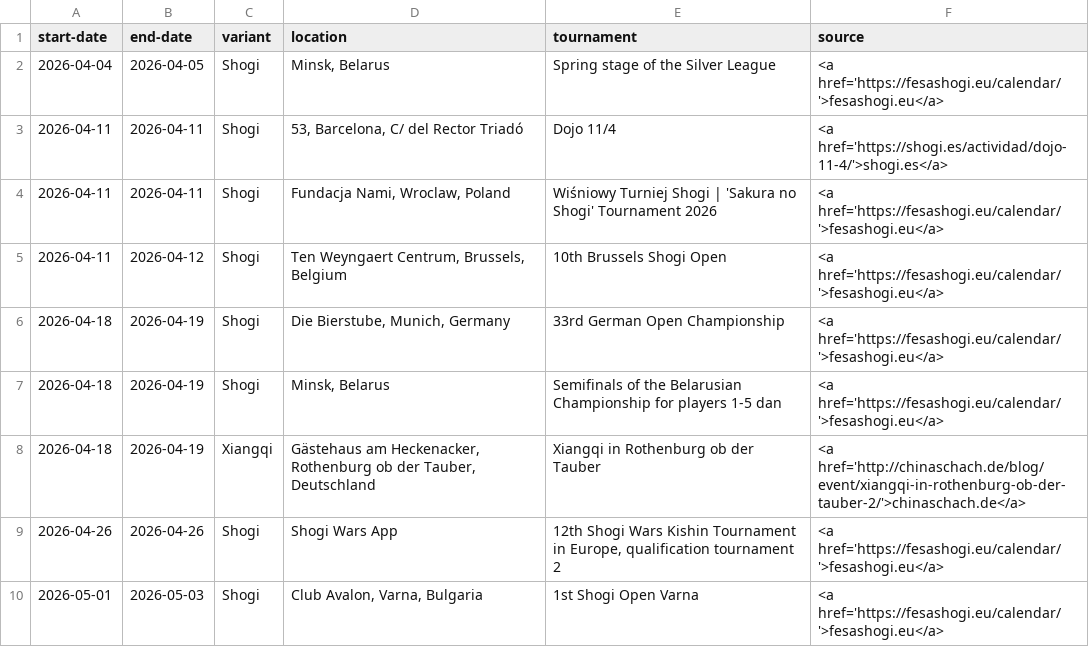
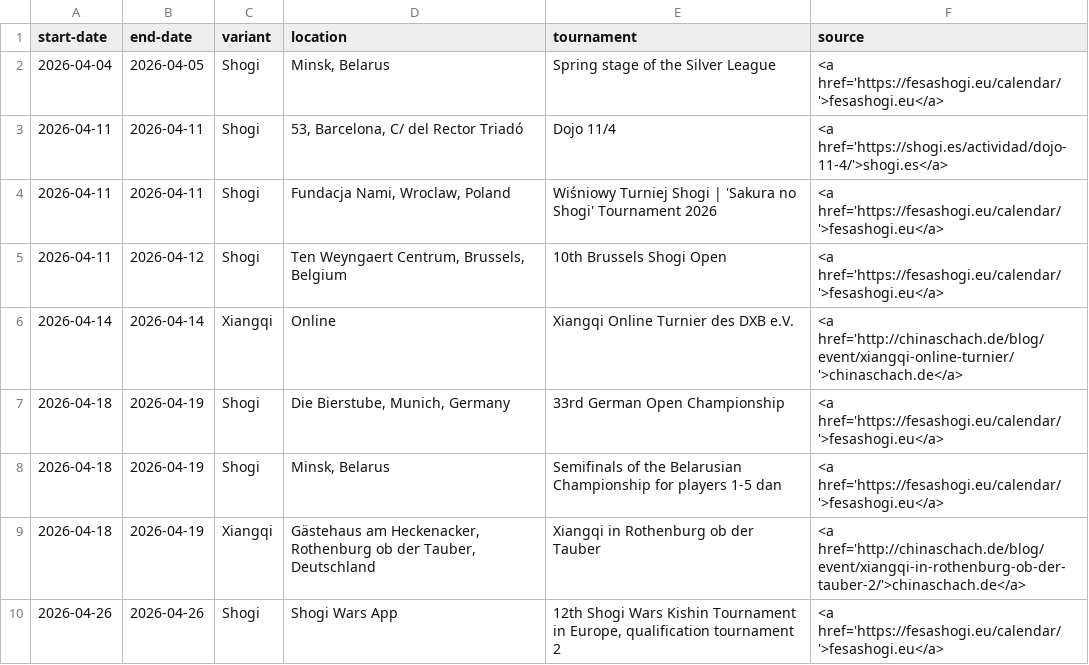
Before and after one commit to chess-variants/chess-variants.github.io, a TSV file: _data/tournaments.tsv, drawn as a sheet; only a part is shown; the shorter side is filled out with more unchanged rows; the diff names each change by its address in the sheet, - before the commit and + after, or states it on an @@ line.

```diff
--- a/_data/tournaments.tsv
+++ b/_data/tournaments.tsv
+row 6: 2026-04-14 | 2026-04-14 | Xiangqi | Online | Xiangqi Online Turnier des DXB e.V. | <a href='http://chinaschach.de/blog/event/xiangqi-online-turnier/'>chinaschach.de</a>
```
